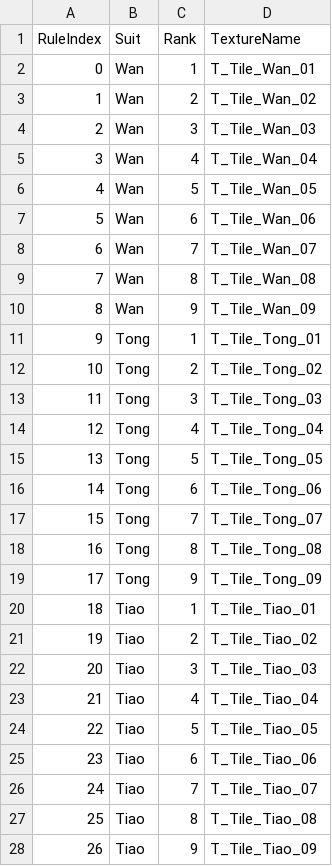
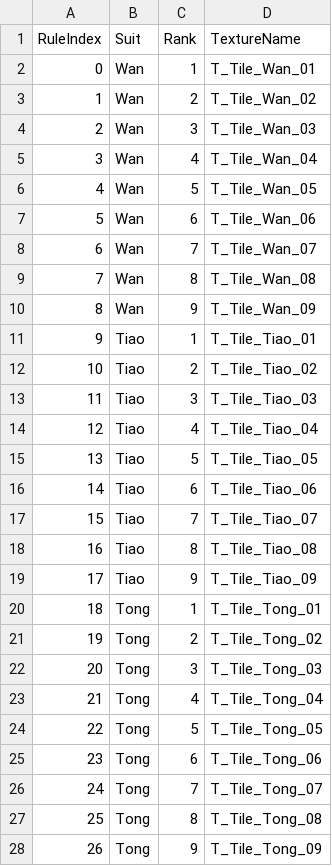
Before and after one commit to freebooz/MahjongGame_New, a CSV file: SourceArt/UI/Data/DT_TileTextureRegistry.csv, drawn as a sheet.

```diff
--- a/SourceArt/UI/Data/DT_TileTextureRegistry.csv
+++ b/SourceArt/UI/Data/DT_TileTextureRegistry.csv
@@ -10,19 +10,19 @@
 8,Wan,9,T_Tile_Wan_09
-9,Tong,1,T_Tile_Tong_01
-10,Tong,2,T_Tile_Tong_02
-11,Tong,3,T_Tile_Tong_03
-12,Tong,4,T_Tile_Tong_04
-13,Tong,5,T_Tile_Tong_05
-14,Tong,6,T_Tile_Tong_06
-15,Tong,7,T_Tile_Tong_07
-16,Tong,8,T_Tile_Tong_08
-17,Tong,9,T_Tile_Tong_09
-18,Tiao,1,T_Tile_Tiao_01
-19,Tiao,2,T_Tile_Tiao_02
-20,Tiao,3,T_Tile_Tiao_03
-21,Tiao,4,T_Tile_Tiao_04
-22,Tiao,5,T_Tile_Tiao_05
-23,Tiao,6,T_Tile_Tiao_06
-24,Tiao,7,T_Tile_Tiao_07
-25,Tiao,8,T_Tile_Tiao_08
-26,Tiao,9,T_Tile_Tiao_09
+9,Tiao,1,T_Tile_Tiao_01
+10,Tiao,2,T_Tile_Tiao_02
+11,Tiao,3,T_Tile_Tiao_03
+12,Tiao,4,T_Tile_Tiao_04
+13,Tiao,5,T_Tile_Tiao_05
+14,Tiao,6,T_Tile_Tiao_06
+15,Tiao,7,T_Tile_Tiao_07
+16,Tiao,8,T_Tile_Tiao_08
+17,Tiao,9,T_Tile_Tiao_09
+18,Tong,1,T_Tile_Tong_01
+19,Tong,2,T_Tile_Tong_02
+20,Tong,3,T_Tile_Tong_03
+21,Tong,4,T_Tile_Tong_04
+22,Tong,5,T_Tile_Tong_05
+23,Tong,6,T_Tile_Tong_06
+24,Tong,7,T_Tile_Tong_07
+25,Tong,8,T_Tile_Tong_08
+26,Tong,9,T_Tile_Tong_09
```
Also changed, not shown: 33 other files.
